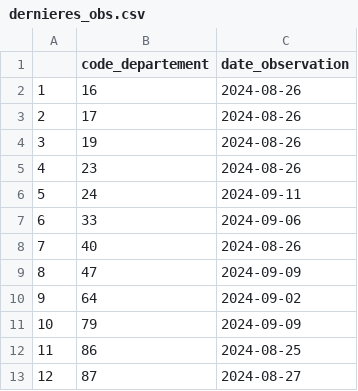
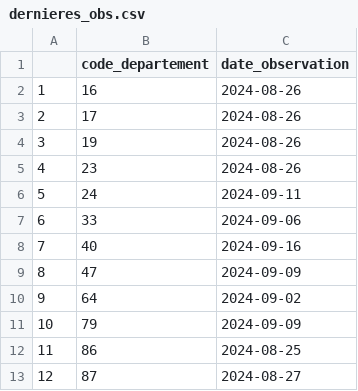
Before and after one commit to OFB-NA/PRR_ONDE, a CSV file: data/onde_data/dernieres_obs.csv, drawn as a sheet.

```diff
--- a/data/onde_data/dernieres_obs.csv
+++ b/data/onde_data/dernieres_obs.csv
@@ -7,3 +7,3 @@
 "6";"33";"2024-09-06"
-"7";"40";"2024-08-26"
+"7";"40";"2024-09-16"
 "8";"47";"2024-09-09"
```
Also changed, not shown: 47 other files.
